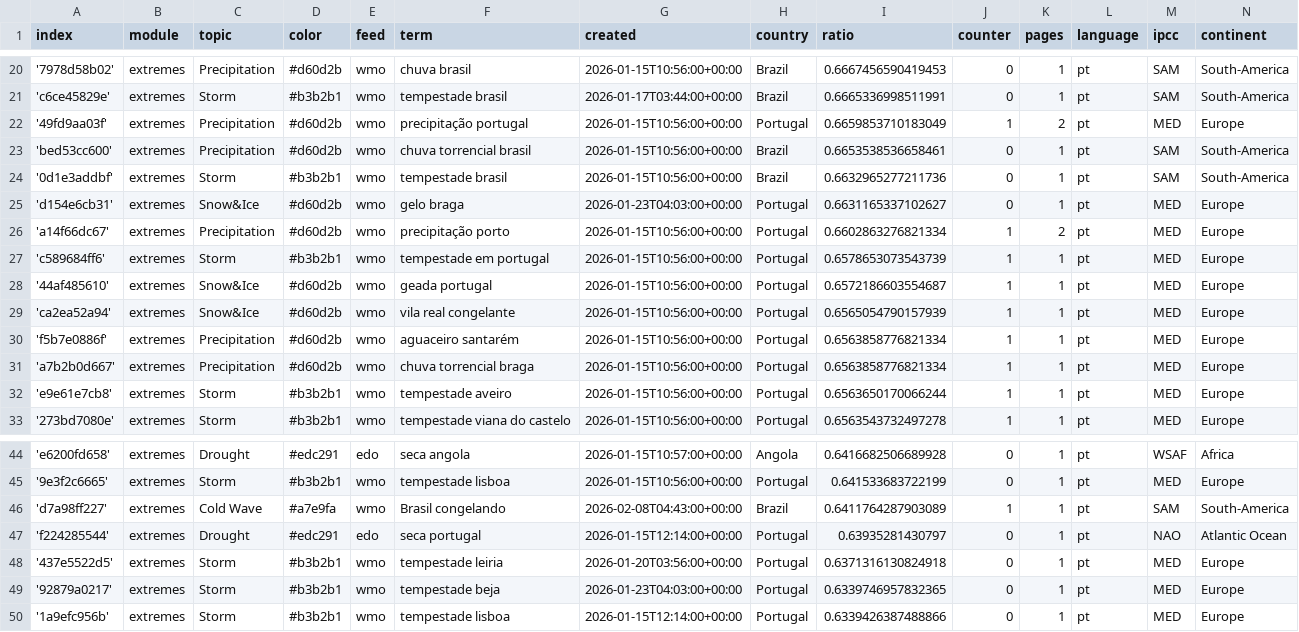
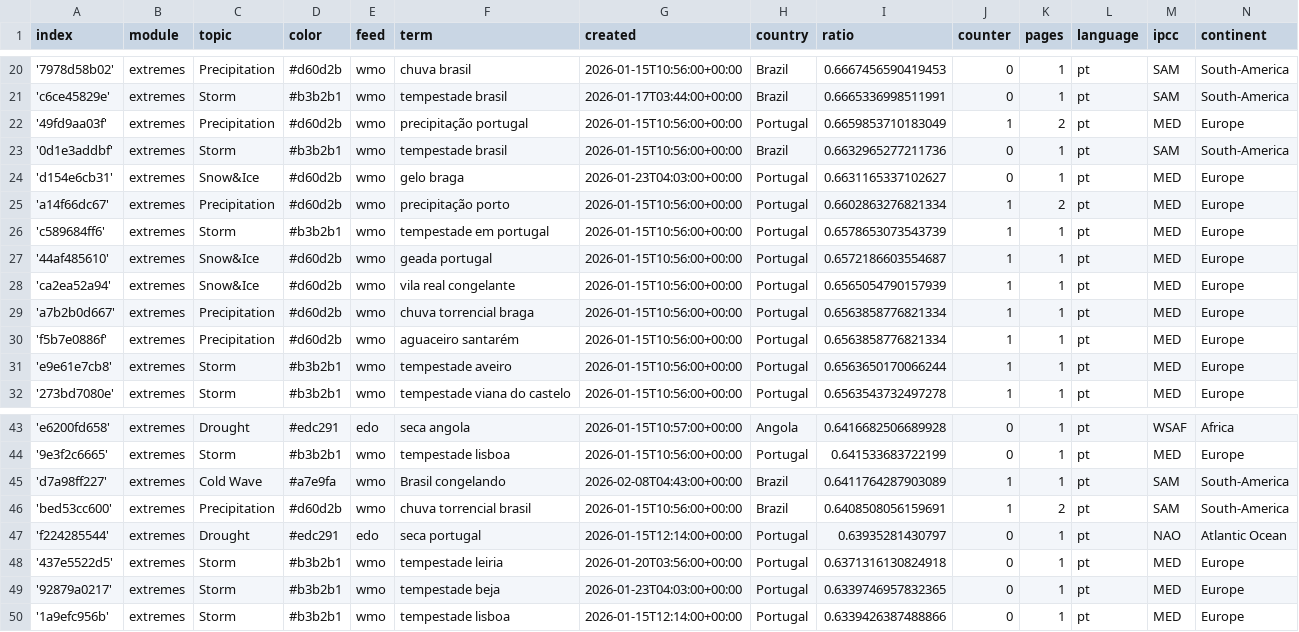
Before and after one commit to jens-news/portoExtremes, a CSV file: terms.csv, drawn as a sheet; only a part is shown, gaps mark what is left out.

Commit message:
Commit from GitHub Actions (harvest:0.0)

```diff
--- a/terms.csv
+++ b/terms.csv
@@ -22,3 +22,2 @@ index,module,topic,color,feed,term,created,country,ratio,counter,pages,language,
 '49fd9aa03f',extremes,Precipitation,#d60d2b,wmo,precipitação portugal,2026-01-15T10:56:00+00:00,Portugal,0.6659853710183049,1,2,pt,MED,Europe
-'bed53cc600',extremes,Precipitation,#d60d2b,wmo,chuva torrencial brasil,2026-01-15T10:56:00+00:00,Brazil,0.6653538536658461,0,1,pt,SAM,South-America
 '0d1e3addbf',extremes,Storm,#b3b2b1,wmo,tempestade brasil,2026-01-15T10:56:00+00:00,Brazil,0.6632965277211736,0,1,pt,SAM,South-America
@@ -29,4 +28,4 @@ index,module,topic,color,feed,term,created,country,ratio,counter,pages,language,
 'ca2ea52a94',extremes,Snow&Ice,#d60d2b,wmo,vila real congelante,2026-01-15T10:56:00+00:00,Portugal,0.6565054790157939,1,1,pt,MED,Europe
+'a7b2b0d667',extremes,Precipitation,#d60d2b,wmo,chuva torrencial braga,2026-01-15T10:56:00+00:00,Portugal,0.6563858776821334,1,1,pt,MED,Europe
 'f5b7e0886f',extremes,Precipitation,#d60d2b,wmo,aguaceiro santarém,2026-01-15T10:56:00+00:00,Portugal,0.6563858776821334,1,1,pt,MED,Europe
-'a7b2b0d667',extremes,Precipitation,#d60d2b,wmo,chuva torrencial braga,2026-01-15T10:56:00+00:00,Portugal,0.6563858776821334,1,1,pt,MED,Europe
 'e9e61e7cb8',extremes,Storm,#b3b2b1,wmo,tempestade aveiro,2026-01-15T10:56:00+00:00,Portugal,0.6563650170066244,1,1,pt,MED,Europe
@@ -46,2 +45,3 @@ index,module,topic,color,feed,term,created,country,ratio,counter,pages,language,
 'd7a98ff227',extremes,Cold Wave,#a7e9fa,wmo,Brasil congelando,2026-02-08T04:43:00+00:00,Brazil,0.6411764287903089,1,1,pt,SAM,South-America
+'bed53cc600',extremes,Precipitation,#d60d2b,wmo,chuva torrencial brasil,2026-01-15T10:56:00+00:00,Brazil,0.6408508056159691,1,2,pt,SAM,South-America
 'f224285544',extremes,Drought,#edc291,edo,seca portugal,2026-01-15T12:14:00+00:00,Portugal,0.63935281430797,0,1,pt,NAO,Atlantic Ocean
```
